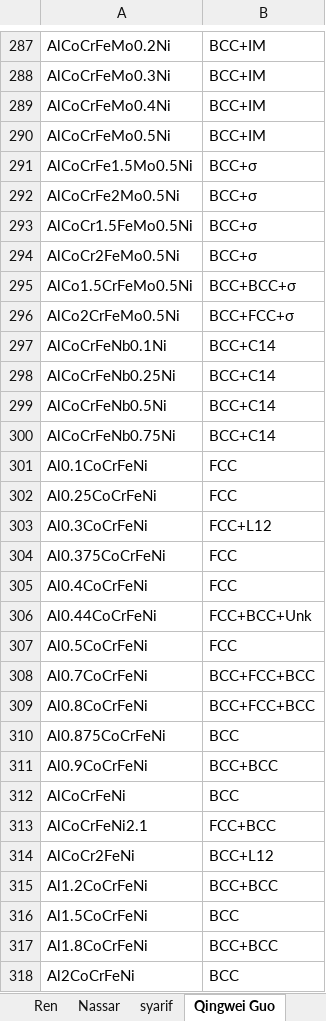
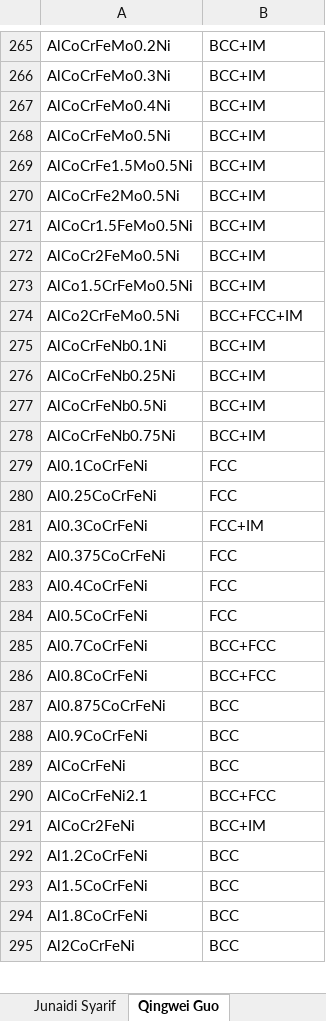
Before and after one commit to Iman-Peivaste/ML_Phase, an Excel workbook: Dataset/Dataset_HEAs15.xlsx, sheet Qingwei Guo, drawn as a sheet; only a part is shown, gaps mark what is left out; values as stored, in another font and other column widths than the file's, no borders; removed rows and columns are numbered as before the commit, all else as after; the diff covers the shown part only; the diff names each change by its address in the sheet, - before the commit and + after, or states it on an @@ line.

```diff
--- a/Dataset/Dataset_HEAs15.xlsx (sheet Qingwei Guo)
+++ b/Dataset/Dataset_HEAs15.xlsx (sheet Qingwei Guo)
-sheet tab: syarif
+sheet tab: Junaidi Syarif
-B269:B272: BCC+σ
+B269:B272: BCC+IM
-B273: BCC+BCC+σ
+B273: BCC+IM
-B274: BCC+FCC+σ
+B274: BCC+FCC+IM
-B275:B278: BCC+C14
+B275:B278: BCC+IM
-B281: FCC+L12
+B281: FCC+IM
-row 306: Al0.44CoCrFeNi | FCC+BCC+Unk
-B285:B286: BCC+FCC+BCC
+B285:B286: BCC+FCC
-B288: BCC+BCC
+B288: BCC
-B290: FCC+BCC
+B290: BCC+FCC
-B291: BCC+L12
+B291: BCC+IM
-B292: BCC+BCC
+B292: BCC
-B294: BCC+BCC
+B294: BCC
```
Also changed, not shown: 2 added rows, 30 removed rows and 178 edited cells elsewhere in this sheet, sheet Pei, sheet A.E. Nassar, sheet Kube, sheet Aayesha Mishra, sheet Denis, sheet Qinan Han, 3 more sheets, other sheet tabs, 6 other files.
